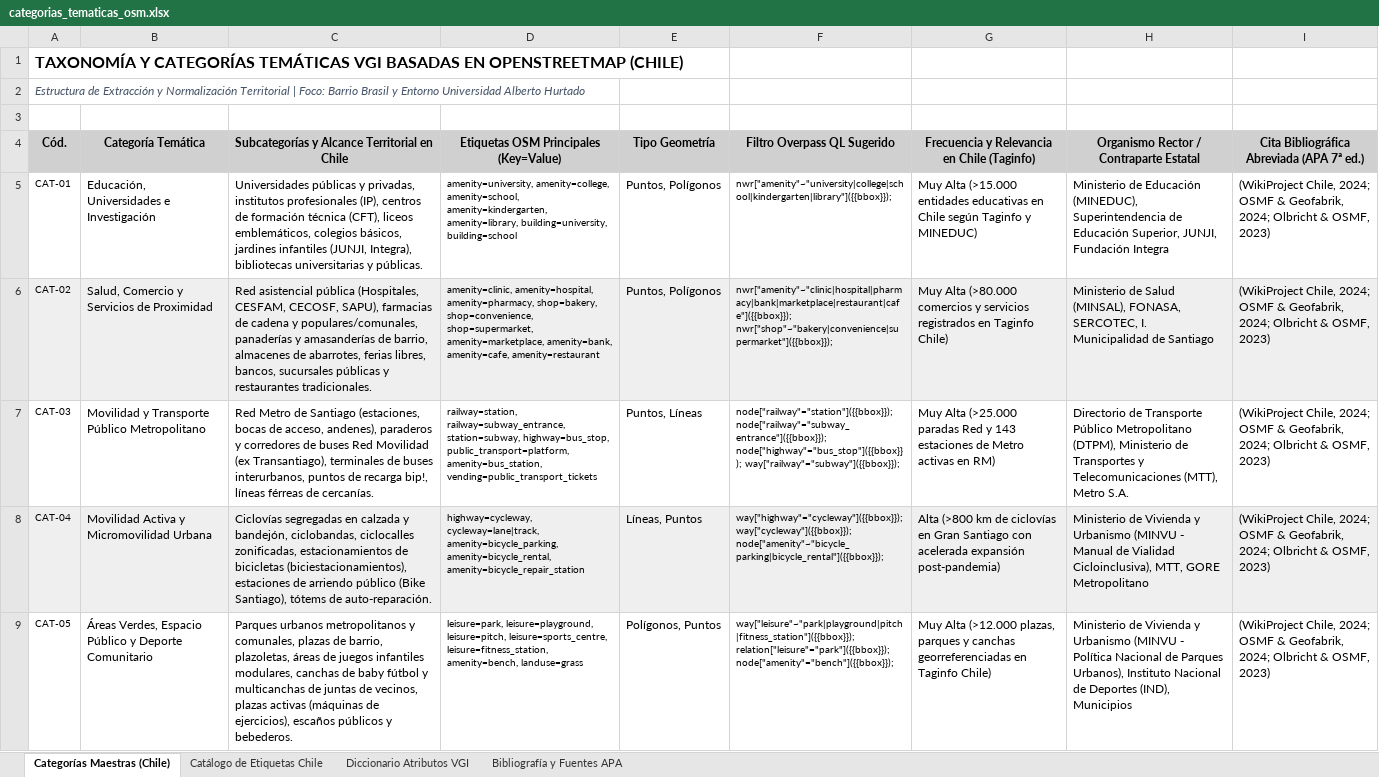
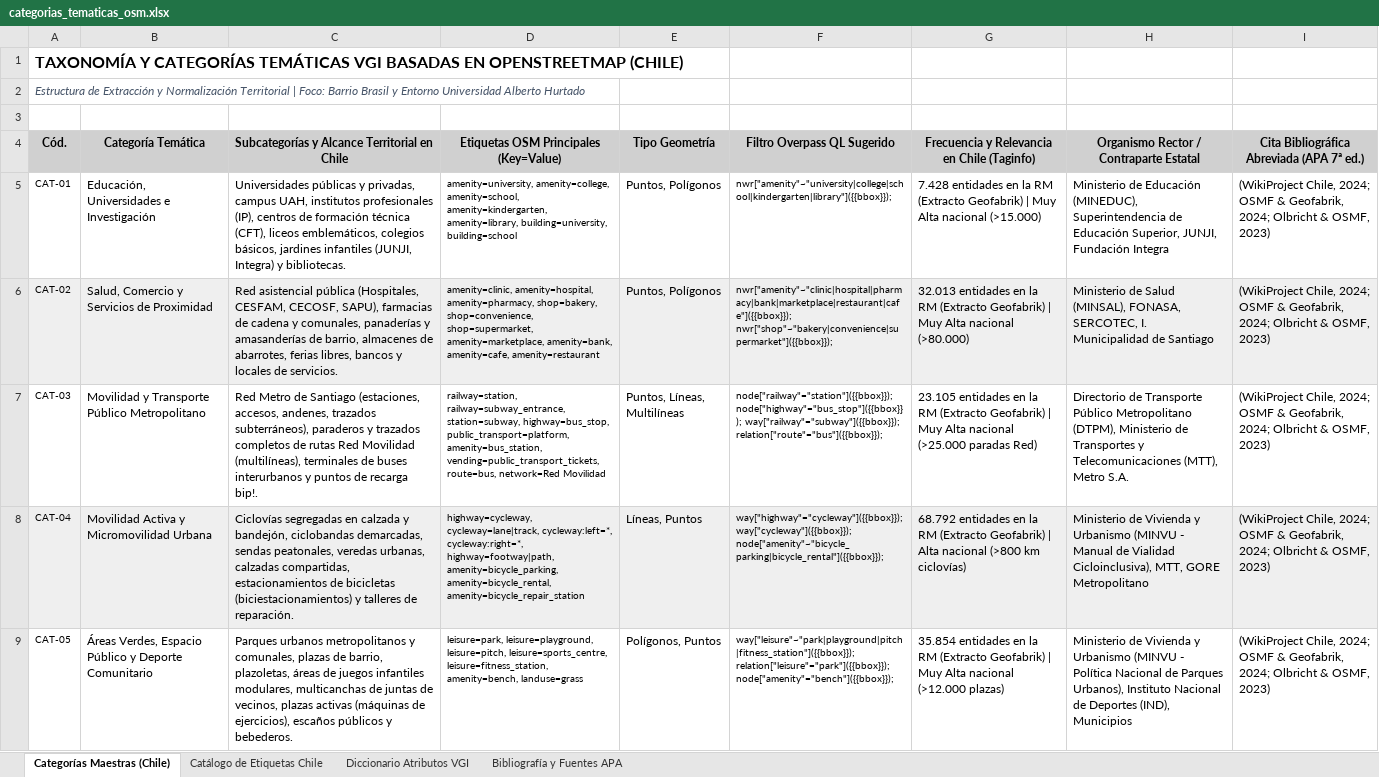
Before and after one commit to GEOJOTA/atlas_vgi_territorial, an Excel workbook: docs/categorias_tematicas_osm.xlsx, sheet Categorías Maestras (Chile), drawn as a sheet; only a part is shown; values as stored, in another font and other column widths than the file's, no borders; the diff covers the shown part only; the diff names each change by its address in the sheet, - before the commit and + after, or states it on an @@ line.

Commit message:
docs(catalogos-xlsx): actualizar matrices OpenXML, documentacion tecnica y trazabilidad academica con datos Geofabrik RM
- Actualizar docs/*.xlsx y src/docs/*.xlsx (categorias_tematicas_osm, catalogo_fuentes_vgi, perfil_metadatos_vgi) con las 414.398 entidades en 10 macrocategorias tematicas.
- Diferenciar formalmente en los catalogos la fuente Geofabrik (Extracto RM / Dump PBF regional) de OpenStreetMap (API Overpass en vivo) e incorporar campos metodo_adquisicion y bbox.
- Actualizar README.md, MANUAL_USO.md, docs/ARQUITECTURA.md y TRAZABILIDAD_ACADEMICA.md documentando el motor de consultas dinamicas duales (Bbox interactivo vs Coordenadas manuales) y las fuentes normalizadas.
- Sincronizar generador scripts/generar_catalogos_excel.py y verificar integridad total de archivos OpenXML ZIP (.xlsx).

```diff
--- a/docs/categorias_tematicas_osm.xlsx (sheet Categorías Maestras (Chile))
+++ b/docs/categorias_tematicas_osm.xlsx (sheet Categorías Maestras (Chile))
-C5: …y privadas, institutos profesionales (IP), centros de formación técnica (CFT), liceos emblemáticos, colegios básicos, jardines infantiles (JUNJI, Integra), bibliotecas universitarias y públicas.
+C5: …y privadas, campus UAH, institutos profesionales (IP), centros de formación técnica (CFT), liceos emblemáticos, colegios básicos, jardines infantiles (JUNJI, Integra) y bibliotecas.
-G5: Muy Alta (>15.000 entidades educativas en Chile según Taginfo y MINEDUC)
+G5: 7.428 entidades en la RM (Extracto Geofabrik) | Muy Alta nacional (>15.000)
-C6: …cadena y populares/comunales, panaderías y amasanderías de barrio, almacenes de abarrotes, ferias libres, bancos, sucursales públicas y restaurantes tradicionales.
+C6: …cadena y comunales, panaderías y amasanderías de barrio, almacenes de abarrotes, ferias libres, bancos y locales de servicios.
-G6: Muy Alta (>80.000 comercios y servicios registrados en Taginfo Chile)
+G6: 32.013 entidades en la RM (Extracto Geofabrik) | Muy Alta nacional (>80.000)
-C7: …Santiago (estaciones, bocas de acceso, andenes), paraderos y corredores de buses Red Movilidad (ex Transantiago), terminales de buses interurbanos, puntos de recarga bip!, líneas férreas de cercanías.
+C7: …Santiago (estaciones, accesos, andenes, trazados subterráneos), paraderos y trazados completos de rutas Red Movilidad (multilíneas), terminales de buses interurbanos y puntos de recarga bip!.
-D7: …public_transport=platform, amenity=bus_station, vending=public_transport_tickets
+D7: …public_transport=platform, amenity=bus_station, vending=public_transport_tickets, route=bus, network=Red Movilidad
-E7: Puntos, Líneas
+E7: Puntos, Líneas, Multilíneas
-F7: node["railway"="station"]({{bbox}}); node["railway"="subway_entrance"]({{bbox}}); node["highway"="bus_stop"]({{bbox}}); way["railway"="subway"]({{bbox}});
+F7: node["railway"="station"]({{bbox}}); node["highway"="bus_stop"]({{bbox}}); way["railway"="subway"]({{bbox}}); relation["route"="bus"]({{bbox}});
-G7: Muy Alta (>25.000 paradas Red y 143 estaciones de Metro activas en RM)
+G7: 23.105 entidades en la RM (Extracto Geofabrik) | Muy Alta nacional (>25.000 paradas Red)
-C8: …y bandejón, ciclobandas, ciclocalles zonificadas, estacionamientos de bicicletas (biciestacionamientos), estaciones de arriendo público (Bike Santiago), tótems de auto-reparación.
+C8: …y bandejón, ciclobandas demarcadas, sendas peatonales, veredas urbanas, calzadas compartidas, estacionamientos de bicicletas (biciestacionamientos) y talleres de reparación.
-D8: highway=cycleway, cycleway=lane|track, amenity=bicycle_parking, amenity=bicycle_rental,…
+D8: highway=cycleway, cycleway=lane|track, cycleway:left=*, cycleway:right=*, highway=footway|path, amenity=bicycle_parking, amenity=bicycle_rental,…
-G8: Alta (>800 km de ciclovías en Gran Santiago con acelerada expansión post-pandemia)
+G8: 68.792 entidades en la RM (Extracto Geofabrik) | Alta nacional (>800 km ciclovías)
-C9: …infantiles modulares, canchas de baby fútbol y multicanchas de…
+C9: …infantiles modulares, multicanchas de…
-G9: Muy Alta (>12.000 plazas, parques y canchas georreferenciadas en Taginfo Chile)
+G9: 35.854 entidades en la RM (Extracto Geofabrik) | Muy Alta nacional (>12.000 plazas)
```
Also changed, not shown: 11 edited cells elsewhere in this sheet, sheet Diccionario Atributos VGI, docs/catalogo_fuentes_vgi.xlsx, docs/perfil_metadatos_vgi.xlsx, 11 other files.
